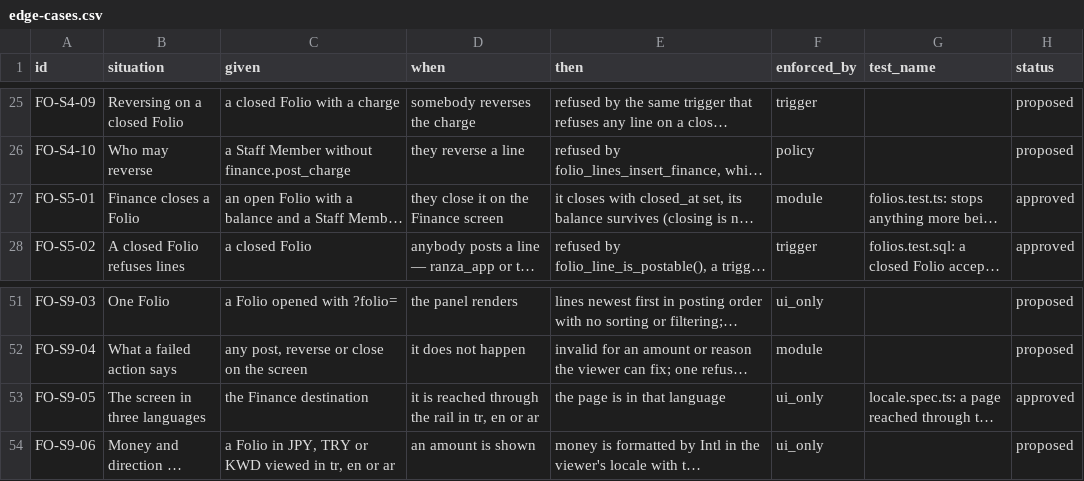
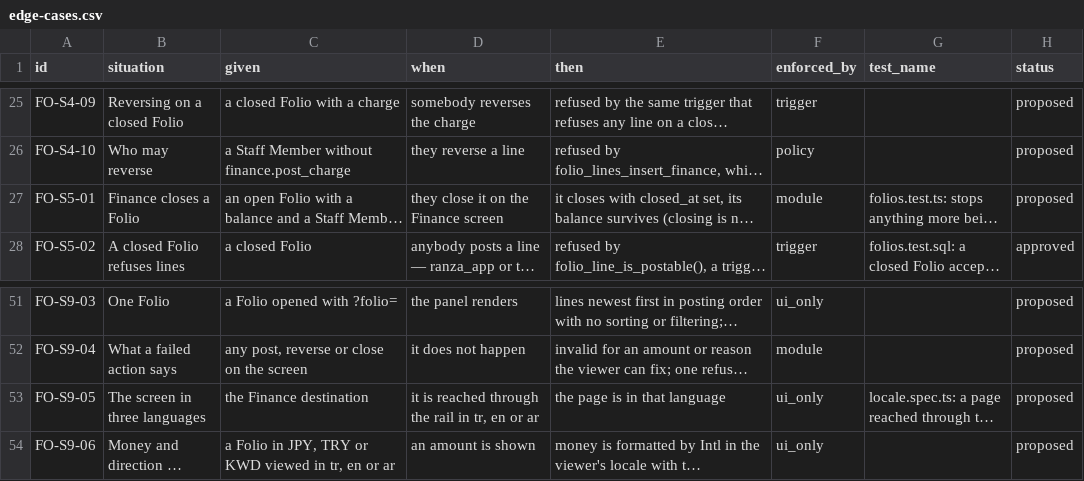
Before and after one commit to prizic/ranza, a CSV file: docs/features/folios/edge-cases.csv, drawn as a sheet; only a part is shown, gaps mark what is left out; long unchanged cells end in …; the diff names each change by its address in the sheet, - before the commit and + after, or states it on an @@ line.

```diff
--- a/docs/features/folios/edge-cases.csv
+++ b/docs/features/folios/edge-cases.csv
-H27 (status): approved
+H27 (status): proposed
-H53 (status): approved
+H53 (status): proposed
```
Also changed, not shown: docs/features/check-in/edge-cases.csv, docs/features/organization-and-access/edge-cases.csv, 6 other files.
